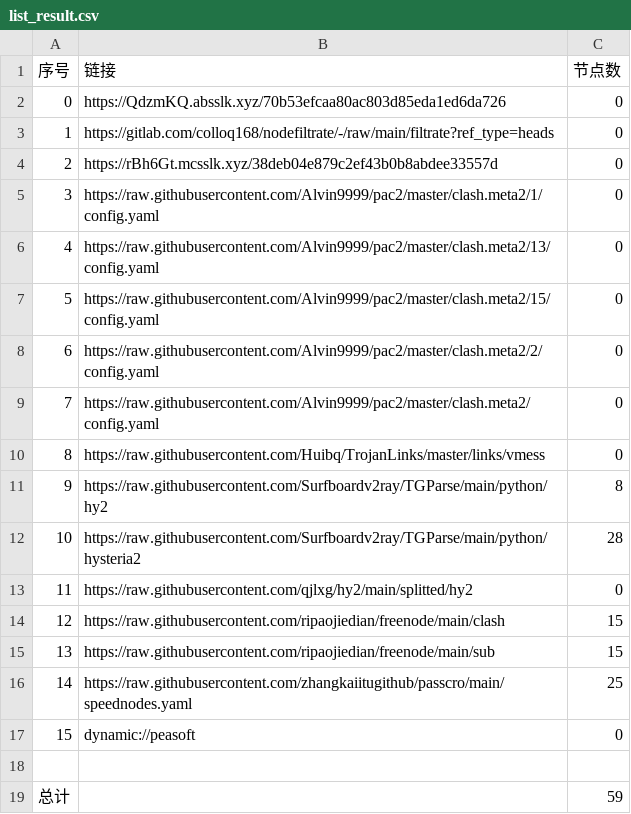
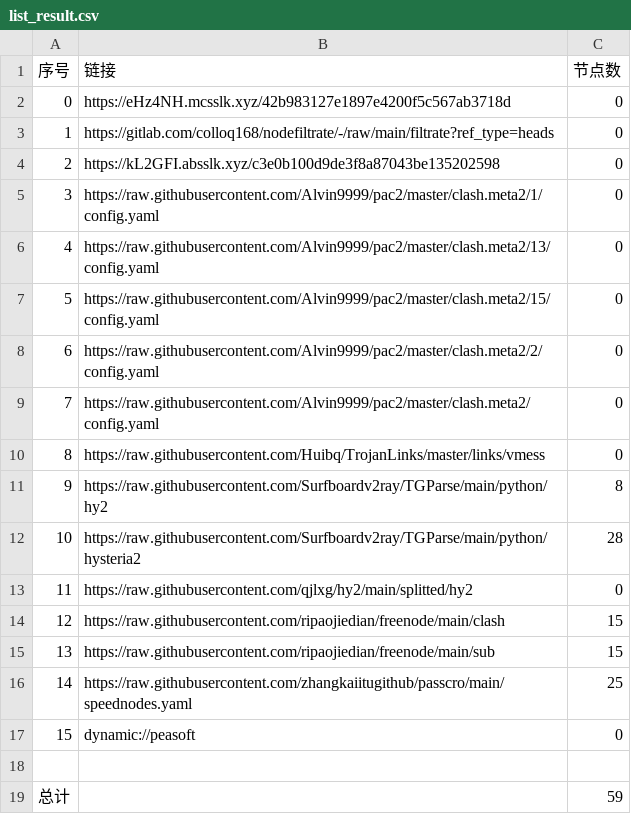
Before and after one commit to hahahahalipoterr/AutoMergePublicNodes, a CSV file: list_result.csv, drawn as a sheet.

```diff
--- a/list_result.csv
+++ b/list_result.csv
@@ -1,5 +1,5 @@
 序号,链接,节点数
-0,https://QdzmKQ.absslk.xyz/70b53efcaa80ac803d85eda1ed6da726,0
+0,https://eHz4NH.mcsslk.xyz/42b983127e1897e4200f5c567ab3718d,0
 1,https://gitlab.com/colloq168/nodefiltrate/-/raw/main/filtrate?ref_type=heads,0
-2,https://rBh6Gt.mcsslk.xyz/38deb04e879c2ef43b0b8abdee33557d,0
+2,https://kL2GFI.absslk.xyz/c3e0b100d9de3f8a87043be135202598,0
 3,https://raw.githubusercontent.com/Alvin9999/pac2/master/clash.meta2/1/config.yaml,0
```
Also changed, not shown: 3 other files.
